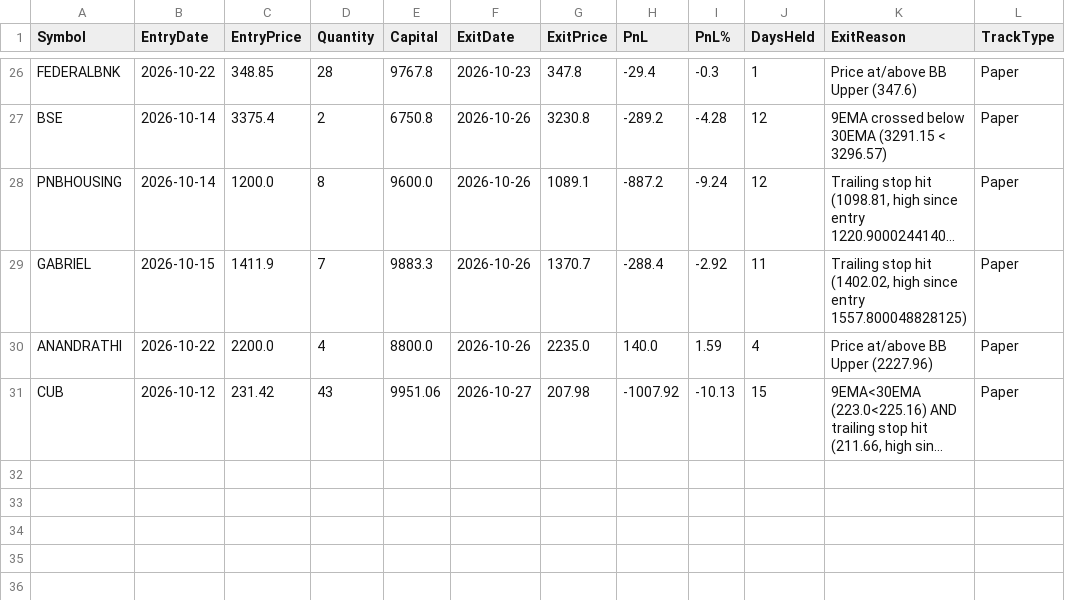
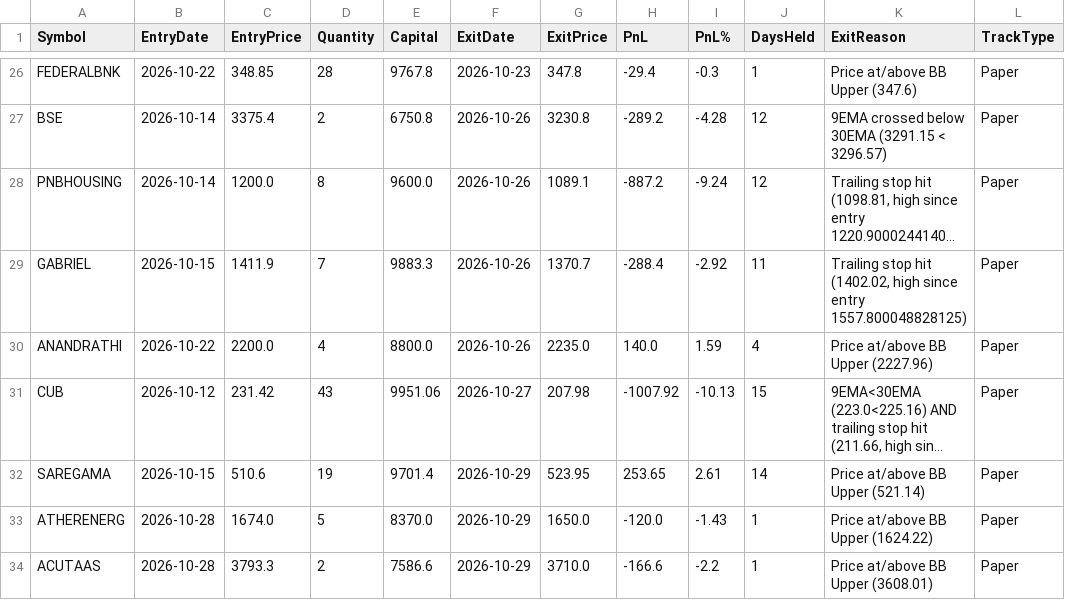
Before and after one commit to finnyrajmann/nse-200emabb, a CSV file: data/trade_log_miss_200emabb.csv, drawn as a sheet; only a part is shown, gaps mark what is left out; long unchanged cells end in …; the diff names each change by its address in the sheet, - before the commit and + after, or states it on an @@ line.

Commit message:
Auto-update — 2026-10-29

```diff
--- a/data/trade_log_miss_200emabb.csv
+++ b/data/trade_log_miss_200emabb.csv
+row 32: SAREGAMA | 2026-10-15 | 510.6 | 19 | 9701.4 | 2026-10-29 | 523.95 | 253.65 | 2.61 | 14 | Price at/above BB Upper (521.14) | Paper
+row 33: ATHERENERG | 2026-10-28 | 1674.0 | 5 | 8370.0 | 2026-10-29 | 1650.0 | -120.0 | -1.43 | 1 | Price at/above BB Upper (1624.22) | Paper
+row 34: ACUTAAS | 2026-10-28 | 3793.3 | 2 | 7586.6 | 2026-10-29 | 3710.0 | -166.6 | -2.2 | 1 | Price at/above BB Upper (3608.01) | Paper
```
